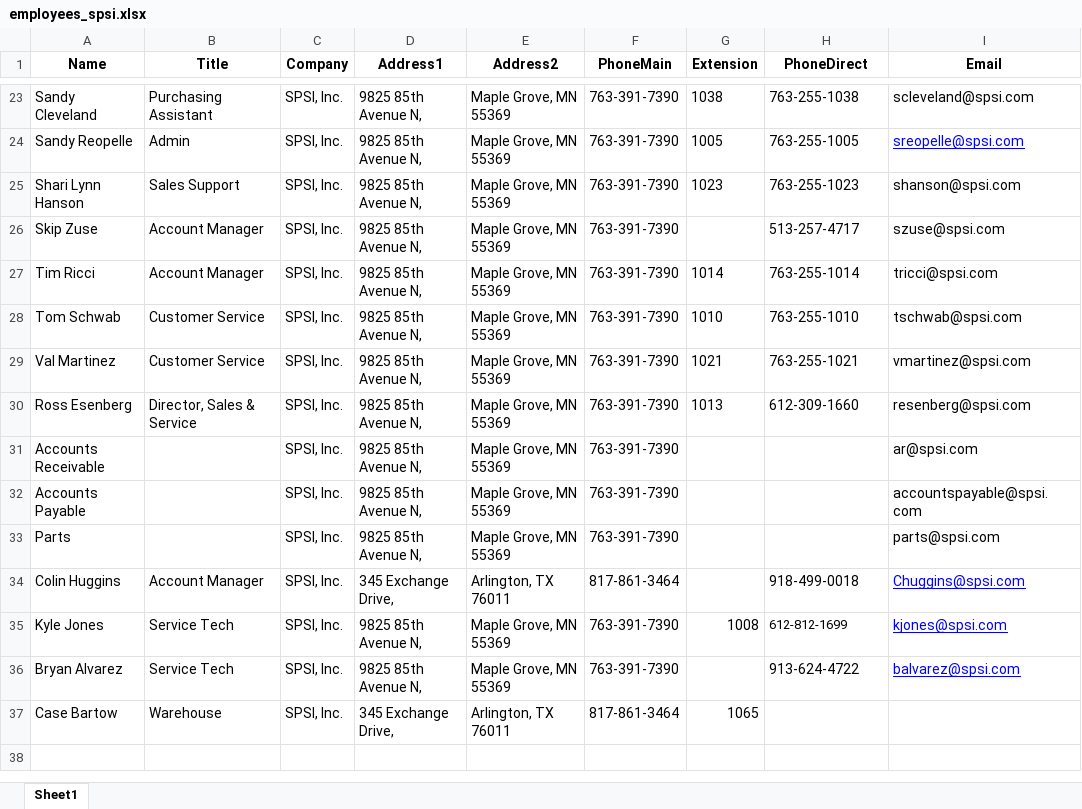
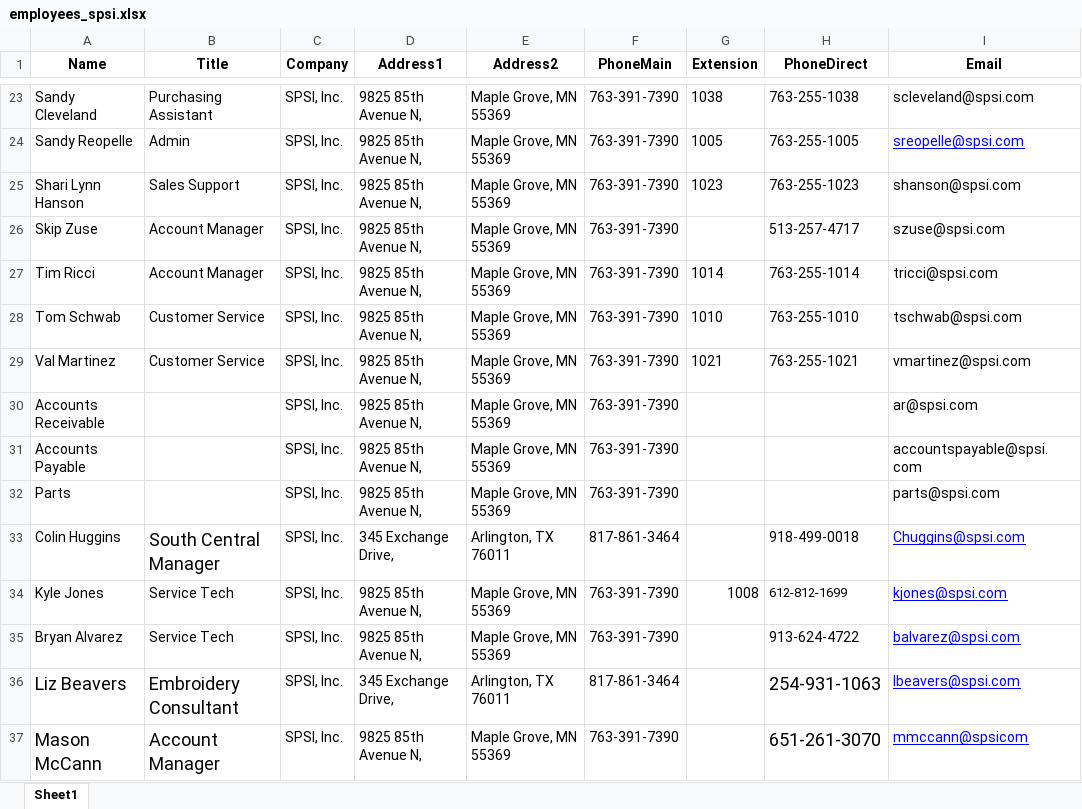
Before and after one commit to BOSSZEUS/SPSI-Signatures, an Excel workbook: employees_spsi.xlsx, sheet Sheet1, drawn as a sheet; only a part is shown, gaps mark what is left out; values as stored, in another font and other column widths than the file's, no borders; removed rows and columns are numbered as before the commit, all else as after; the diff names each change by its address in the sheet, - before the commit and + after, or states it on an @@ line.

```diff
--- a/employees_spsi.xlsx (sheet Sheet1)
+++ b/employees_spsi.xlsx (sheet Sheet1)
-row 30: Ross Esenberg | Director, Sales & Service | SPSI, Inc. | 9825 85th Avenue N, | Maple Grove, MN 55369 | 763-391-7390 | 1013 | 612-309-1660 | resenberg@spsi.com
-B33 (Title): Account Manager
+B33 (Title): South Central Manager
@@ B33 text size: larger @@
-row 37: Case Bartow | Warehouse | SPSI, Inc. | 345 Exchange Drive, | Arlington, TX 76011 | 817-861-3464 | 1065
+row 36: Liz Beavers | Embroidery Consultant | SPSI, Inc. | 345 Exchange Drive, | Arlington, TX 76011 | 817-861-3464 |  | 254-931-1063 | lbeavers@spsi.com
+row 37: Mason McCann | Account Manager | SPSI, Inc. | 9825 85th Avenue N, | Maple Grove, MN 55369 | 763-391-7390 |  | 651-261-3070 | mmccann@spsicom
```
Also changed, not shown: 48 other files.
